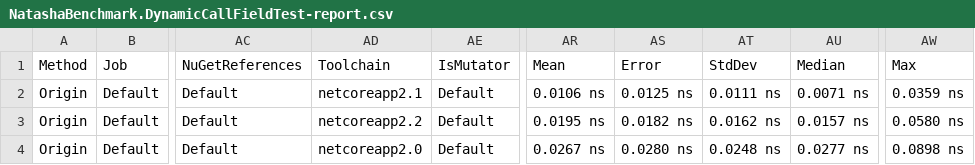
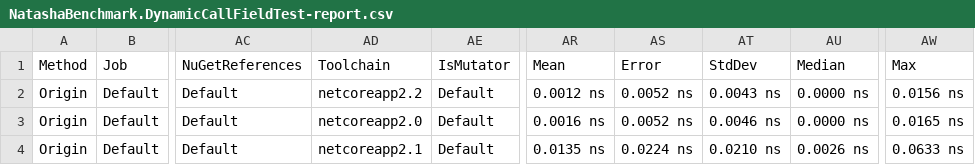
Before and after one commit to dotnetcore/Natasha, a CSV file: NatashaBenchmark/BenchmarkDotNet.Artifacts/results/NatashaBenchmark.DynamicCallFieldTest-report.csv, drawn as a sheet; only a part is shown, gaps mark what is left out; the diff names each change by its address in the sheet, - before the commit and + after, or states it on an @@ line.

```diff
--- a/NatashaBenchmark/BenchmarkDotNet.Artifacts/results/NatashaBenchmark.DynamicCallFieldTest-report.csv
+++ b/NatashaBenchmark/BenchmarkDotNet.Artifacts/results/NatashaBenchmark.DynamicCallFieldTest-report.csv
-AD2 (Toolchain): netcoreapp2.1
+AD2 (Toolchain): netcoreapp2.2
-AR2 (Mean): 0.0106 ns
+AR2 (Mean): 0.0012 ns
-AS2 (Error): 0.0125 ns
+AS2 (Error): 0.0052 ns
-AT2 (StdDev): 0.0111 ns
+AT2 (StdDev): 0.0043 ns
-AU2 (Median): 0.0071 ns
+AU2 (Median): 0.0000 ns
-AW2 (Max): 0.0359 ns
+AW2 (Max): 0.0156 ns
-AD3 (Toolchain): netcoreapp2.2
+AD3 (Toolchain): netcoreapp2.0
-AR3 (Mean): 0.0195 ns
+AR3 (Mean): 0.0016 ns
-AS3 (Error): 0.0182 ns
+AS3 (Error): 0.0052 ns
-AT3 (StdDev): 0.0162 ns
+AT3 (StdDev): 0.0046 ns
-AU3 (Median): 0.0157 ns
+AU3 (Median): 0.0000 ns
-AW3 (Max): 0.0580 ns
+AW3 (Max): 0.0165 ns
-AD4 (Toolchain): netcoreapp2.0
+AD4 (Toolchain): netcoreapp2.1
-AR4 (Mean): 0.0267 ns
+AR4 (Mean): 0.0135 ns
-AS4 (Error): 0.0280 ns
+AS4 (Error): 0.0224 ns
-AT4 (StdDev): 0.0248 ns
+AT4 (StdDev): 0.0210 ns
-AU4 (Median): 0.0277 ns
+AU4 (Median): 0.0026 ns
-AW4 (Max): 0.0898 ns
+AW4 (Max): 0.0633 ns
```
Also changed, not shown: NatashaBenchmark/BenchmarkDotNet.Artifacts/results/NatashaBenchmark.DynamicCallFieldTest-measurements.csv, 4 other files.
